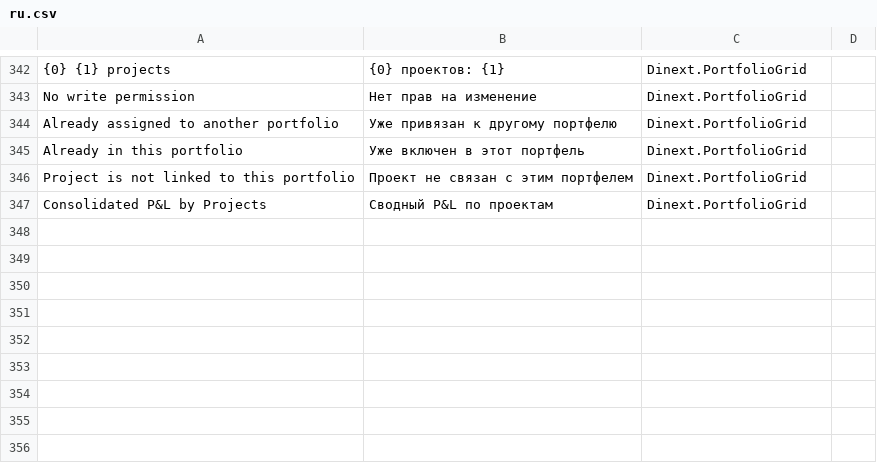
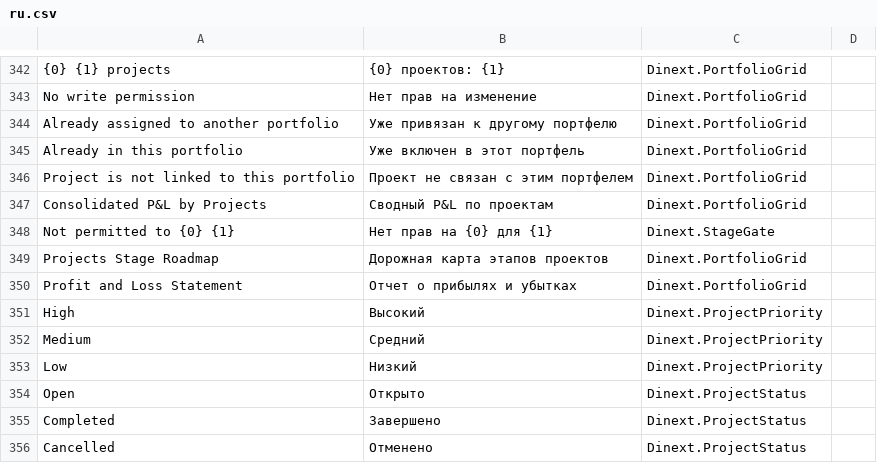
Before and after one commit to Dinext-pro/dinext-project-stage-gate, a CSV file: dinext_project_stage_gate/translations/ru.csv, drawn as a sheet; only a part is shown, gaps mark what is left out; the diff names each change by its address in the sheet, - before the commit and + after, or states it on an @@ line.

Commit message:
feat: enhance project portfolio grid with permission checks and improved rendering logic
Implement permission checks to control the visibility of add and remove project buttons based on user access rights. Refactor the rendering logic to conditionally enable row selection for editable projects, ensuring a more intuitive user experience. Update JavaScript methods to incorporate new translation contexts for project status and priority, enhancing localization support. Add tests to validate the new permission functionalities and ensure proper integration with the project portfolio grid.

```diff
--- a/dinext_project_stage_gate/translations/ru.csv
+++ b/dinext_project_stage_gate/translations/ru.csv
+row 348: Not permitted to {0} {1} | Нет прав на {0} для {1} | Dinext.StageGate
+row 349: Projects Stage Roadmap | Дорожная карта этапов проектов | Dinext.PortfolioGrid
+row 350: Profit and Loss Statement | Отчет о прибылях и убытках | Dinext.PortfolioGrid
+row 351: High | Высокий | Dinext.ProjectPriority
+row 352: Medium | Средний | Dinext.ProjectPriority
+row 353: Low | Низкий | Dinext.ProjectPriority
+row 354: Open | Открыто | Dinext.ProjectStatus
+row 355: Completed | Завершено | Dinext.ProjectStatus
+row 356: Cancelled | Отменено | Dinext.ProjectStatus
```
Also changed, not shown: 5 other files.
